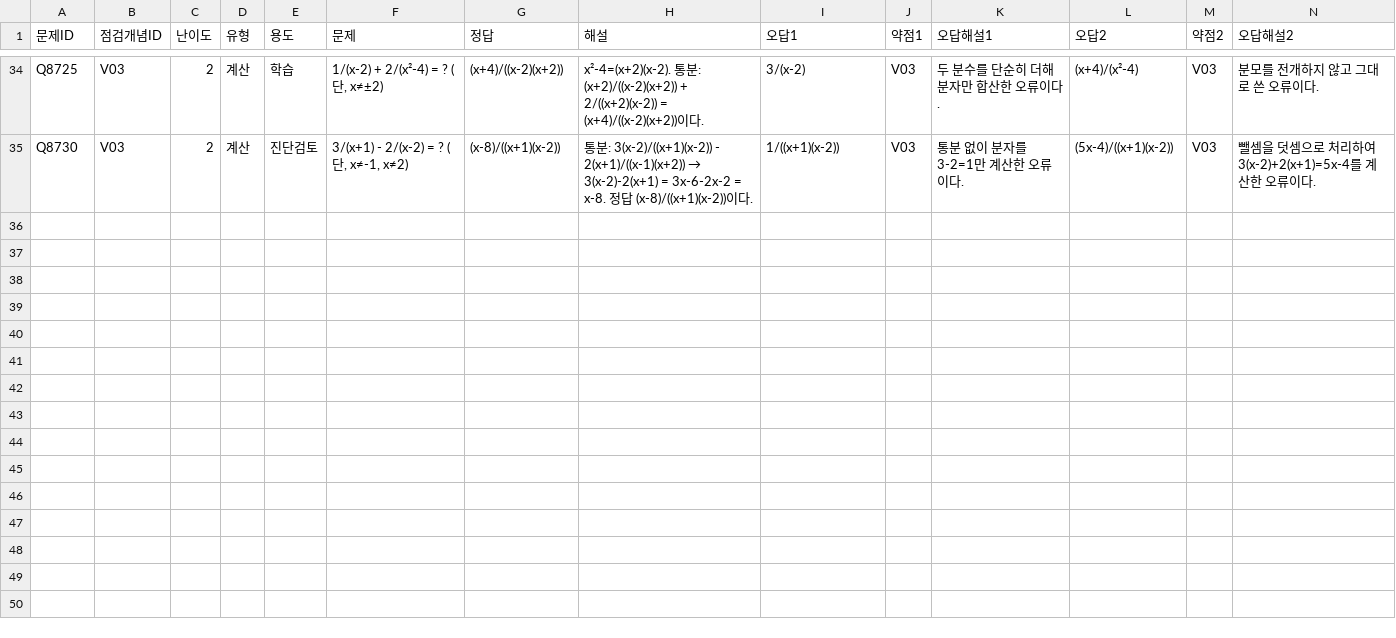
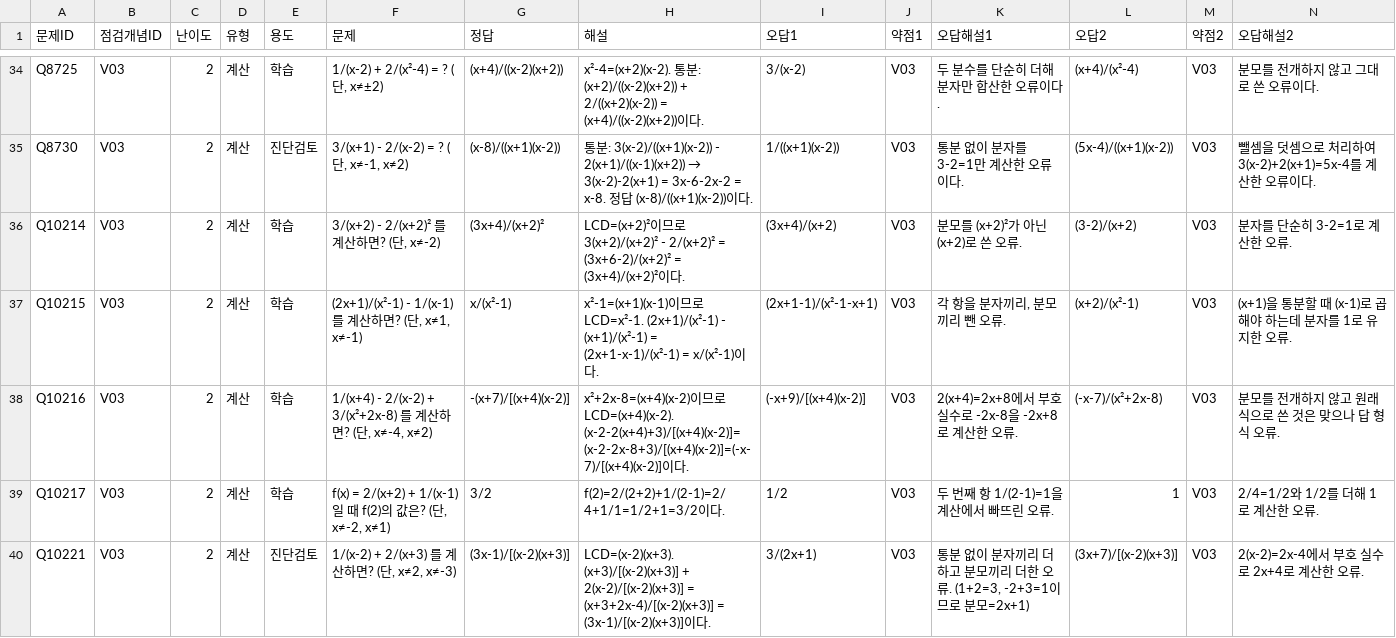
Before and after one commit to wataryu00-boop/math-diagnostic, a CSV file: problems/V03/2.csv, drawn as a sheet; only a part is shown, gaps mark what is left out; rows hold the shown columns only; the diff names each change by its address in the sheet, - before the commit and + after, or states it on an @@ line.

```diff
--- a/problems/V03/2.csv
+++ b/problems/V03/2.csv
+row 36: Q10214 | V03 | 2 | 계산 | 학습 | 3/(x+2) - 2/(x+2)² 를 계산하면? (단, x≠-2) | (3x+4)/(x+2)² | LCD=(x+2)²이므로 3(x+2)/(x+2)² - 2/(x+2)² = (3x+6-2)/(x+2)² = (3x+4)/(x+2)²이다. | (3x+4)/(x+2) | V03 | 분모를 (x+2)²가 아닌 (x+2)로 쓴 오류. | (3-2)/(x+2) | V03 | 분자를 단순히 3-2=1로 계산한 오류.
+row 37: Q10215 | V03 | 2 | 계산 | 학습 | (2x+1)/(x²-1) - 1/(x-1) 를 계산하면? (단, x≠1, x≠-1) | x/(x²-1) | x²-1=(x+1)(x-1)이므로 LCD=x²-1. (2x+1)/(x²-1) - (x+1)/(x²-1) = (2x+1-x-1)/(x²-1) = x/(x²-1)이다. | (2x+1-1)/(x²-1-x+1) | V03 | 각 항을 분자끼리, 분모끼리 뺀 오류. | (x+2)/(x²-1) | V03 | (x+1)을 통분할 때 (x-1)로 곱해야 하는데 분자를 1로 유지한 오류.
+row 38: Q10216 | V03 | 2 | 계산 | 학습 | 1/(x+4) - 2/(x-2) + 3/(x²+2x-8) 를 계산하면? (단, x≠-4, x≠2) | -(x+7)/[(x+4)(x-2)] | x²+2x-8=(x+4)(x-2)이므로 LCD=(x+4)(x-2). (x-2-2(x+4)+3)/[(x+4)(x-2)]=(x-2-2x-8+3)/[(x+4)(x-2)]=(-x-7)/[(x+4)(x-2)]이다. | (-x+9)/[(x+4)(x-2)] | V03 | 2(x+4)=2x+8에서 부호 실수로 -2x-8을 -2x+8로 계산한 오류. | (-x-7)/(x²+2x-8) | V03 | 분모를 전개하지 않고 원래 식으로 쓴 것은 맞으나 답 형식 오류.
+row 39: Q10217 | V03 | 2 | 계산 | 학습 | f(x) = 2/(x+2) + 1/(x-1) 일 때 f(2)의 값은? (단, x≠-2, x≠1) | 3/2 | f(2)=2/(2+2)+1/(2-1)=2/4+1/1=1/2+1=3/2이다. | 1/2 | V03 | 두 번째 항 1/(2-1)=1을 계산에서 빠뜨린 오류. | 1 | V03 | 2/4=1/2와 1/2를 더해 1로 계산한 오류.
+row 40: Q10221 | V03 | 2 | 계산 | 진단검토 | 1/(x-2) + 2/(x+3) 를 계산하면? (단, x≠2, x≠-3) | (3x-1)/[(x-2)(x+3)] | LCD=(x-2)(x+3). (x+3)/[(x-2)(x+3)] + 2(x-2)/[(x-2)(x+3)] = (x+3+2x-4)/[(x-2)(x+3)] = (3x-1)/[(x-2)(x+3)]이다. | 3/(2x+1) | V03 | 통분 없이 분자끼리 더하고 분모끼리 더한 오류. (1+2=3, -2+3=1이므로 분모=2x+1) | (3x+7)/[(x-2)(x+3)] | V03 | 2(x-2)=2x-4에서 부호 실수로 2x+4로 계산한 오류.
```
Also changed, not shown: problems/N05/2.csv, problems/V01/2.csv, 16 other files.
